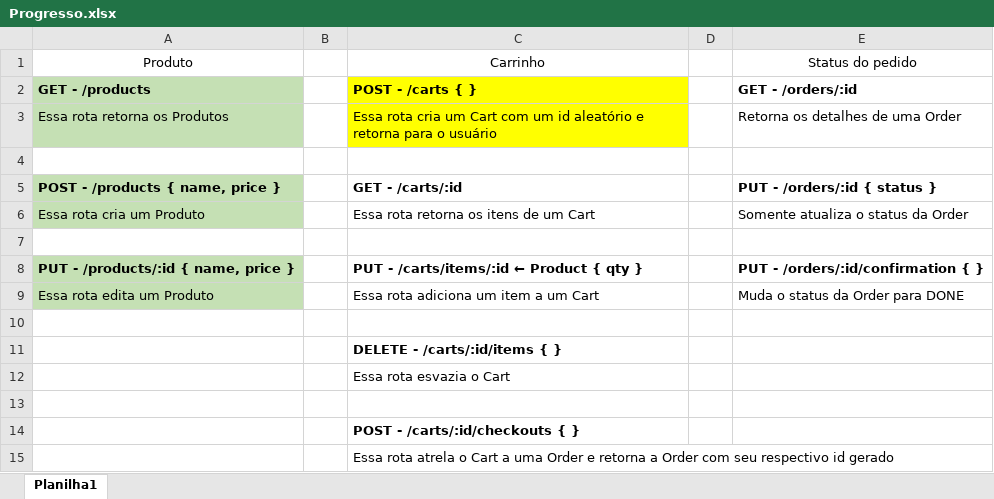
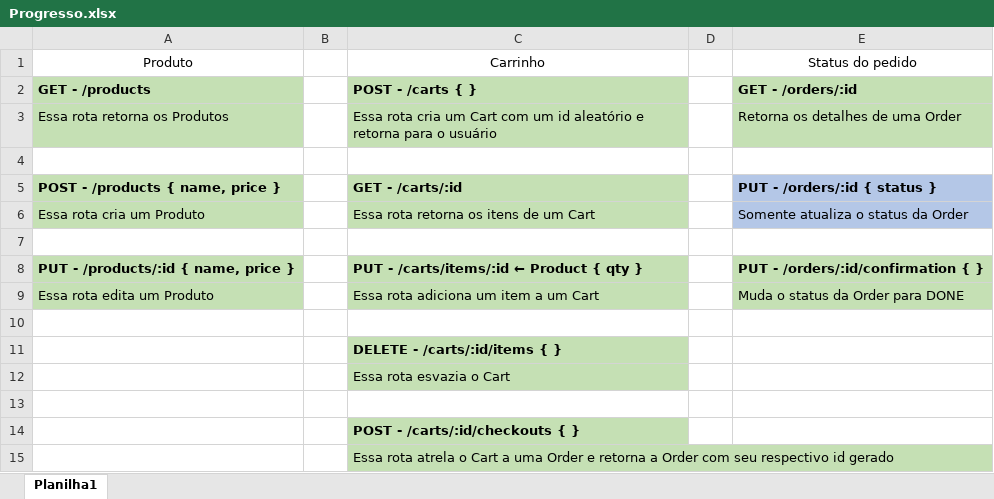
Before and after one commit to MarcusVGR/API, an Excel workbook: Progresso.xlsx, sheet Planilha1, drawn as a sheet; values as stored, in another font and other column widths than the file's, no borders; the diff names each change by its address in the sheet, - before the commit and + after, or states it on an @@ line.

```diff
--- a/Progresso.xlsx (sheet Planilha1)
+++ b/Progresso.xlsx (sheet Planilha1)
-C2:C3 fill: #FFFF00
+C2:C3 fill: #C5E0B4
-E2:E3 fill: none
+E2:E3 fill: #C5E0B4
-C5:C6 fill: none
+C5:C6 fill: #C5E0B4
-E5:E6 fill: none
+E5:E6 fill: #B4C7E7
-C8:C9 fill: none
+C8:C9 fill: #C5E0B4
-E8:E9 fill: none
+E8:E9 fill: #C5E0B4
-C11:C12 fill: none
+C11:C12 fill: #C5E0B4
-C14:C15 fill: none
+C14:C15 fill: #C5E0B4
```
Also changed, not shown: 6 other files.
